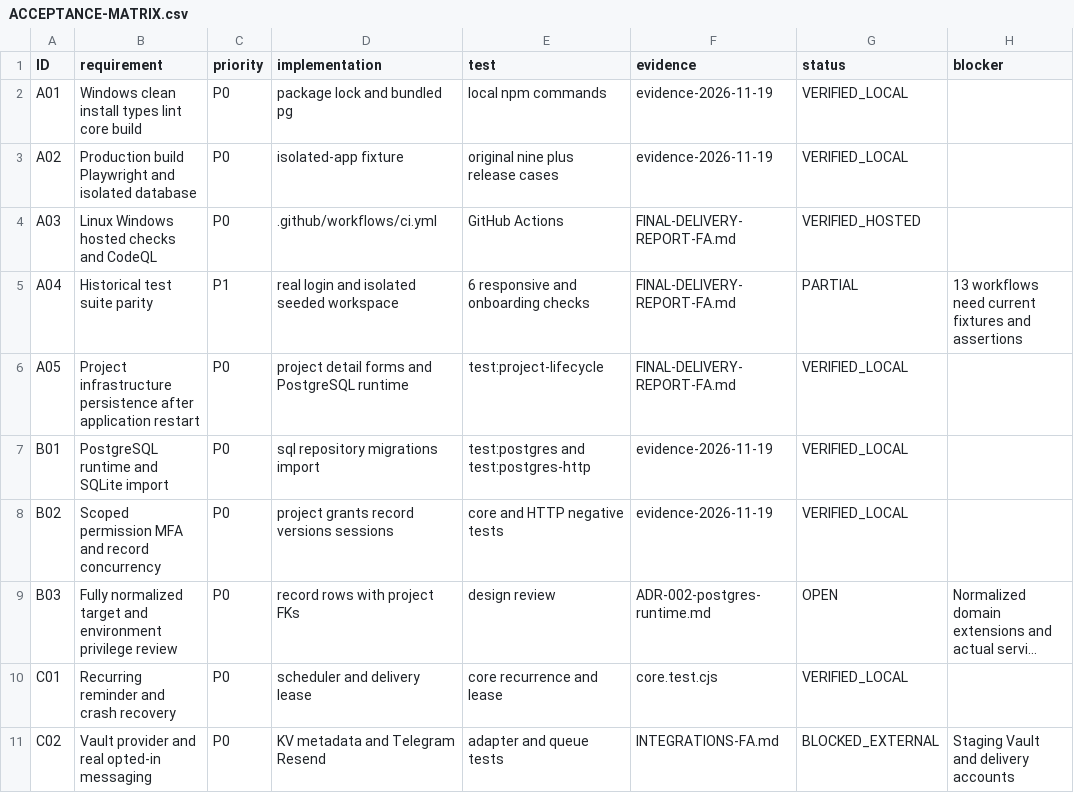
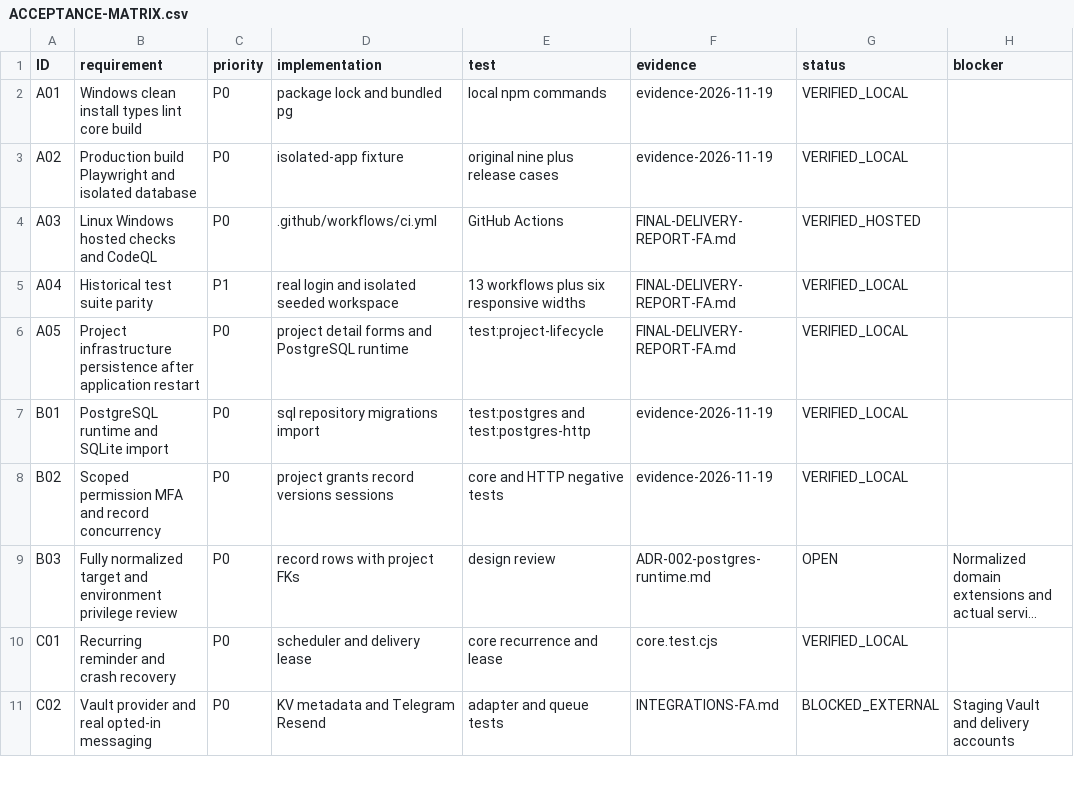
Before and after one commit to alirava56/progect_os, a CSV file: docs/verification/ACCEPTANCE-MATRIX.csv, drawn as a sheet; only a part is shown; long unchanged cells end in ….

Commit message:
Restore real workflow coverage and complete activity and monitoring interactions

```diff
--- a/docs/verification/ACCEPTANCE-MATRIX.csv
+++ b/docs/verification/ACCEPTANCE-MATRIX.csv
@@ -4,3 +4,3 @@ A02,Production build Playwright and isolated database,P0,isolated-app fixture,or
 A03,Linux Windows hosted checks and CodeQL,P0,.github/workflows/ci.yml,GitHub Actions,FINAL-DELIVERY-REPORT-FA.md,VERIFIED_HOSTED,
-A04,Historical test suite parity,P1,real login and isolated seeded workspace,6 responsive and onboarding checks,FINAL-DELIVERY-REPORT-FA.md,PARTIAL,13 workflows need current fixtures and assertions
+A04,Historical test suite parity,P1,real login and isolated seeded workspace,13 workflows plus six responsive widths,FINAL-DELIVERY-REPORT-FA.md,VERIFIED_LOCAL,
 A05,Project infrastructure persistence after application restart,P0,project detail forms and PostgreSQL runtime,test:project-lifecycle,FINAL-DELIVERY-REPORT-FA.md,VERIFIED_LOCAL,
```
Also changed, not shown: 15 other files.
